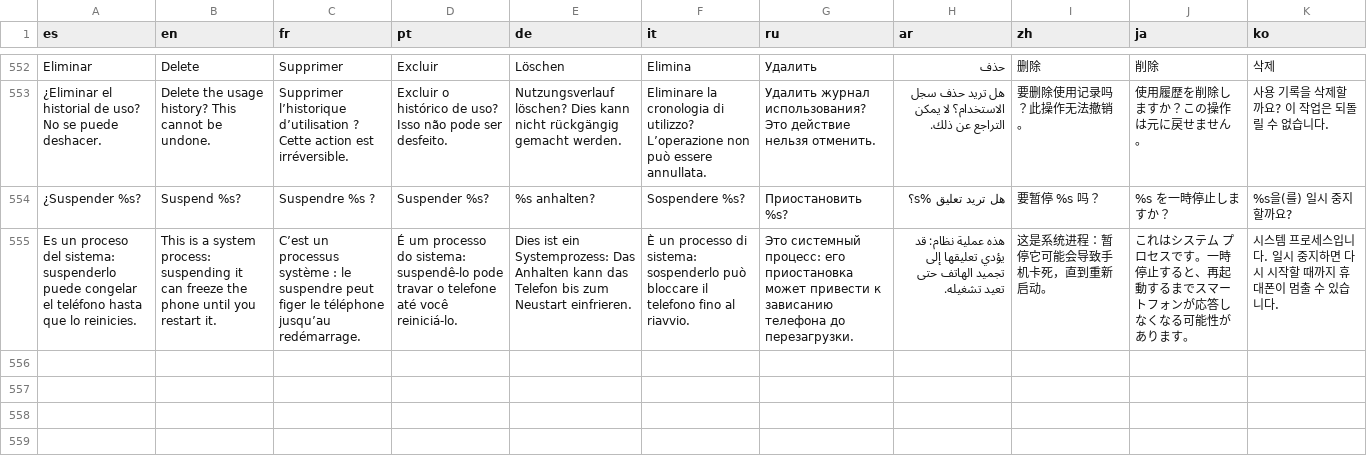
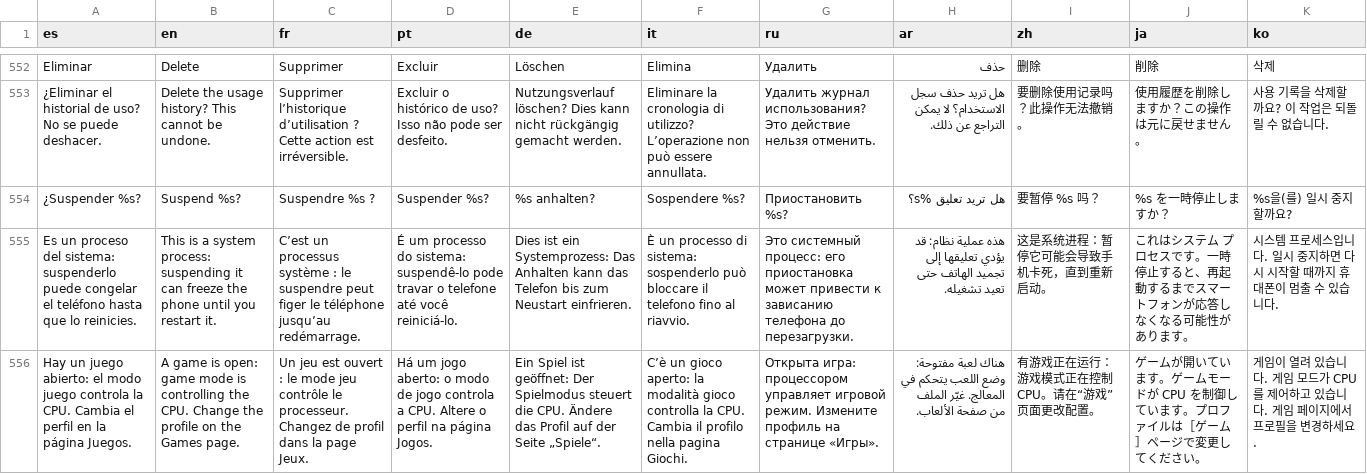
Before and after one commit to kevxngg/monitor-root, a TSV file: app/src/main/assets/i18n.tsv, drawn as a sheet; only a part is shown, gaps mark what is left out; the diff names each change by its address in the sheet, - before the commit and + after, or states it on an @@ line.

Commit message:
Monitor 3.5: CPU controls locked while playing, Shizuku-only actions disabled, temperature alert, required SHA-256, RTL icons

```diff
--- a/app/src/main/assets/i18n.tsv
+++ b/app/src/main/assets/i18n.tsv
+row 556: Hay un juego abierto: el modo juego controla la CPU. Cambia el perfil en la página Juegos. | A game is open: game mode is controlling the CPU. Change the profile on the Games page. | Un jeu est ouvert : le mode jeu contrôle le processeur. Changez de profil dans la page Jeux. | Há um jogo aberto: o modo de jogo controla a CPU. Altere o perfil na página Jogos. | Ein Spiel ist geöffnet: Der Spielmodus steuert die CPU. Ändere das Profil auf der Seite „Spiele“. | C’è un gioco aperto: la modalità gioco controlla la CPU. Cambia il profilo nella pagina Giochi. | Открыта игра: процессором управляет игровой режим. Измените профиль на странице «Игры». | هناك لعبة مفتوحة: وضع اللعب يتحكم في المعالج. غيّر الملف من صفحة الألعاب. | 有游戏正在运行：游戏模式正在控制 CPU。请在“游戏”页面更改配置。 | ゲームが開いています。ゲームモードが CPU を制御しています。プロファイルは［ゲーム］ページで変更してください。 | 게임이 열려 있습니다. 게임 모드가 CPU를 제어하고 있습니다. 게임 페이지에서 프로필을 변경하세요.
```
Also changed, not shown: 11 other files.
